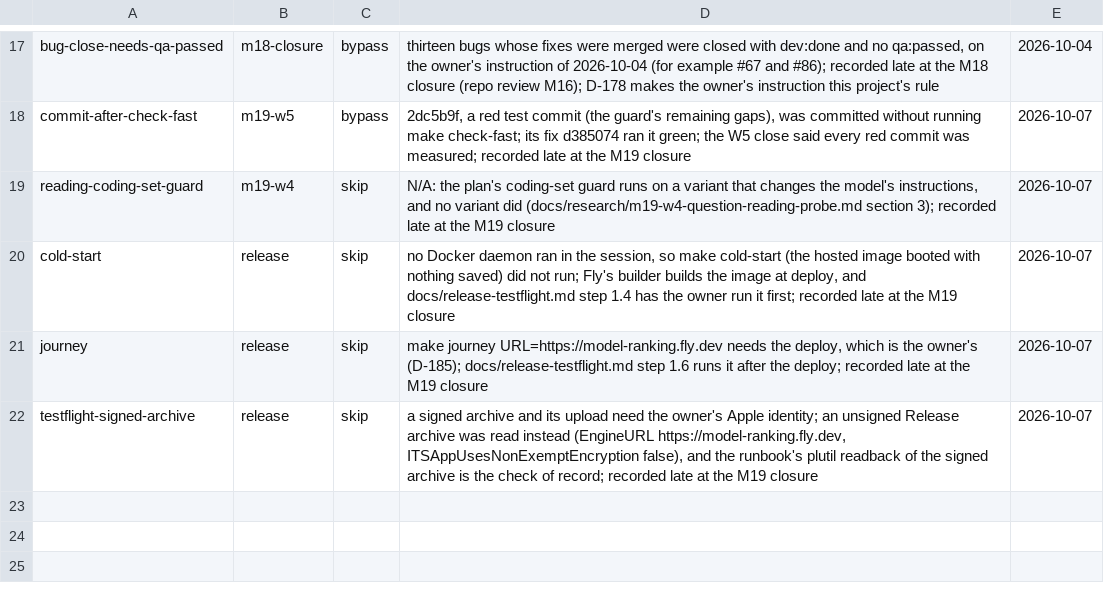
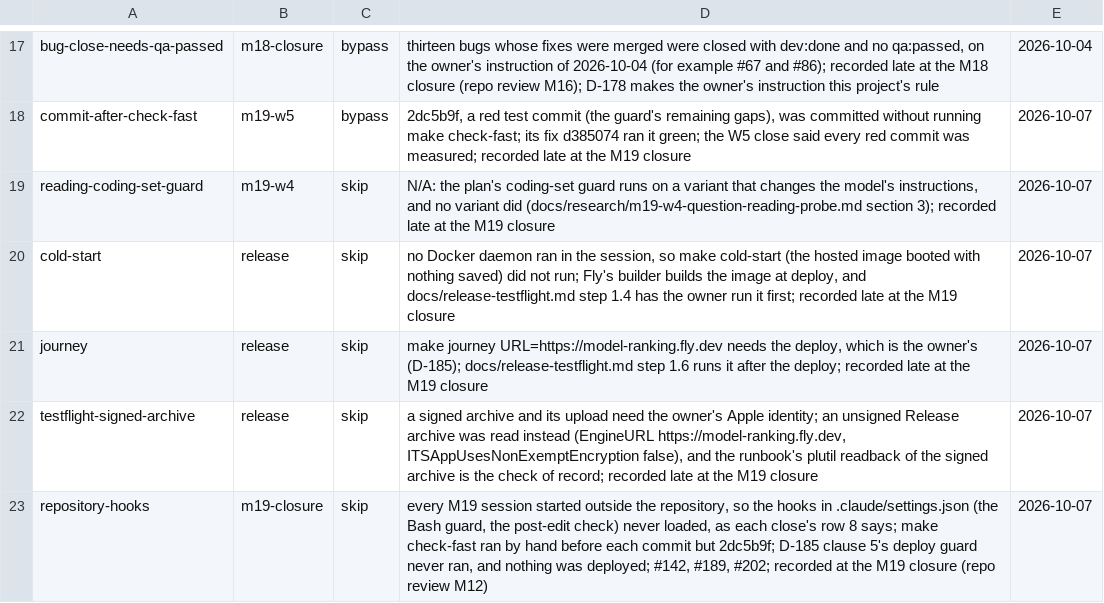
Before and after one commit to umutcanapaydin/Model_Ranking, a CSV file: docs/control-events.csv, drawn as a sheet; only a part is shown, gaps mark what is left out; the diff names each change by its address in the sheet, - before the commit and + after, or states it on an @@ line.

Commit message:
fix: the M19 repo review's M3 to M16 -- the runbook, the records, the ledger, a journey test
M3: the runbook's first step updates the Mac's engine and lets it refresh before the first deploy
(#198 for a stamp that names the data's builder). M4: a renamed app and the health-check fallback go
through a pull request, and README names the runbook. M5: the architecture's prices, cookies, cards
and arithmetic places. M6: AGENTS.md names the hosted engine; the image headers point at AGENTS.md
section 5, not an empty CODEOWNERS. M7: the checklist's E.1 reads PASS or MINOR, as the
Security-Reviewer's definition does. M8: REQ-REL-001 to 003, REQ-API-009, REQ-REF-007, W-030 and two
test files' citations. M9: W-123, REQ-ASK-003 and REQ-RTR-005 (and #191's body). M10: five
Amended-by pointers for D-180 and D-181. M12: the hook-less sessions as one ledger row. M14: the
plan's status and the closure amendment. M16: the journey's four steps run in process on a public
artifact, and refuse one where coding answers nothing.

GP-Agent: claude-code/local-lane
GP-Task: M19-closure

```diff
--- a/docs/control-events.csv
+++ b/docs/control-events.csv
+row 23: repository-hooks | m19-closure | skip | every M19 session started outside the repository, so the hooks in .claude/settings.json (the Bash guard, the post-edit check) never loaded, as each close's row 8 says; make check-fast ran by hand before each commit but 2dc5b9f; D-185 clause 5's deploy guard never ran, and nothing was deployed; #142, #189, #202; recorded at the M19 closure (repo review M12) | 2026-10-07
```
Also changed, not shown: 14 other files.
